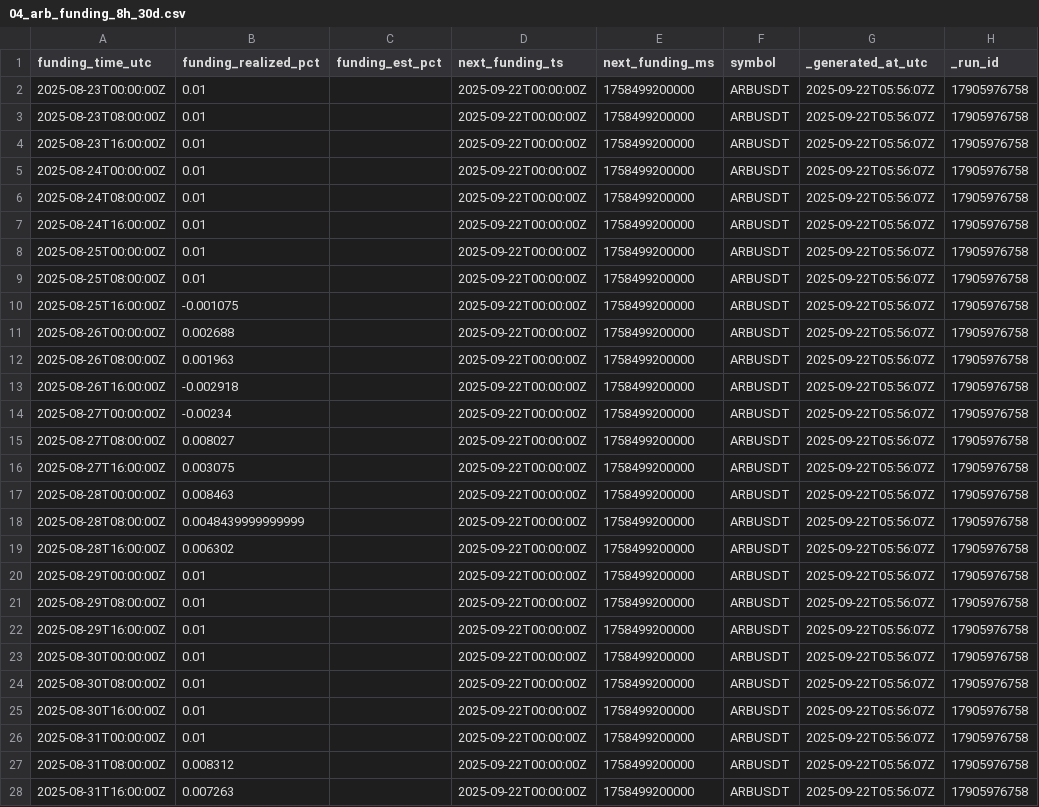
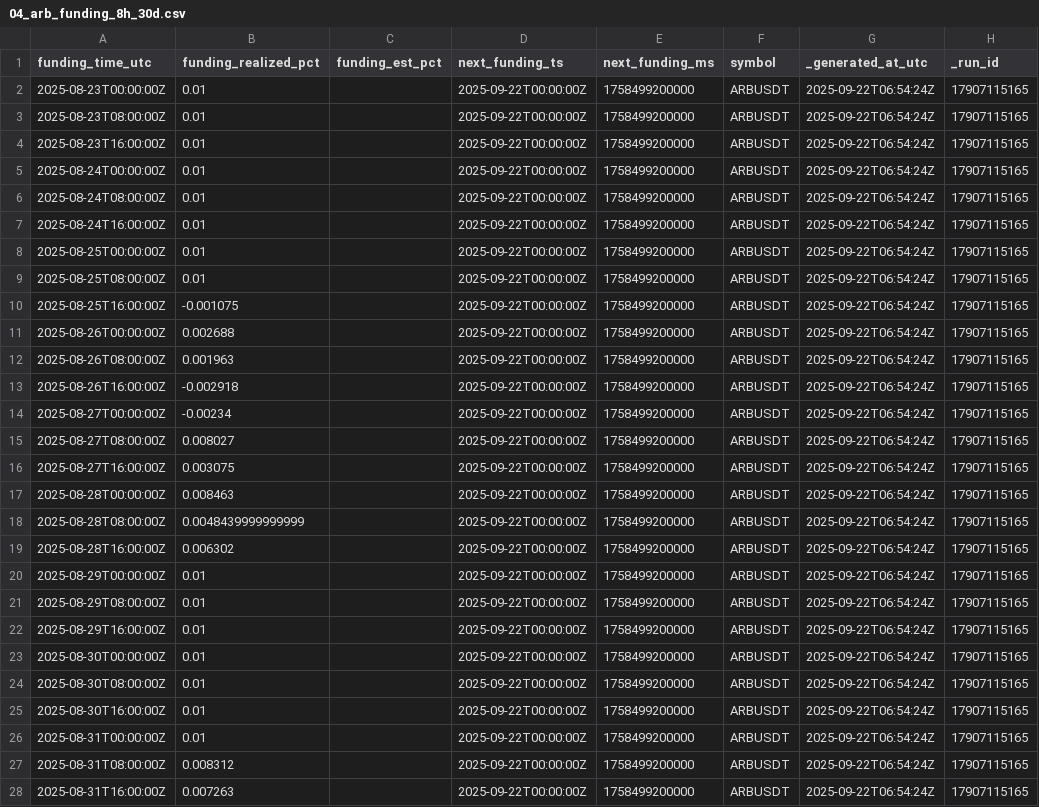
Before and after one commit to reddyKIM/run-v2, a CSV file: data/04_arb_funding_8h_30d.csv, drawn as a sheet; only a part is shown; the diff covers the shown part only.

```diff
--- a/data/04_arb_funding_8h_30d.csv
+++ b/data/04_arb_funding_8h_30d.csv
@@ -1,28 +1,28 @@
 funding_time_utc,funding_realized_pct,funding_est_pct,next_funding_ts,next_funding_ms,symbol,_generated_at_utc,_run_id
-2025-08-23T00:00:00Z,0.01,,2025-09-22T00:00:00Z,1758499200000,ARBUSDT,2025-09-22T05:56:07Z,17905976758
-2025-08-23T08:00:00Z,0.01,,2025-09-22T00:00:00Z,1758499200000,ARBUSDT,2025-09-22T05:56:07Z,17905976758
-2025-08-23T16:00:00Z,0.01,,2025-09-22T00:00:00Z,1758499200000,ARBUSDT,2025-09-22T05:56:07Z,17905976758
-2025-08-24T00:00:00Z,0.01,,2025-09-22T00:00:00Z,1758499200000,ARBUSDT,2025-09-22T05:56:07Z,17905976758
-2025-08-24T08:00:00Z,0.01,,2025-09-22T00:00:00Z,1758499200000,ARBUSDT,2025-09-22T05:56:07Z,17905976758
-2025-08-24T16:00:00Z,0.01,,2025-09-22T00:00:00Z,1758499200000,ARBUSDT,2025-09-22T05:56:07Z,17905976758
-2025-08-25T00:00:00Z,0.01,,2025-09-22T00:00:00Z,1758499200000,ARBUSDT,2025-09-22T05:56:07Z,17905976758
-2025-08-25T08:00:00Z,0.01,,2025-09-22T00:00:00Z,1758499200000,ARBUSDT,2025-09-22T05:56:07Z,17905976758
-2025-08-25T16:00:00Z,-0.001075,,2025-09-22T00:00:00Z,1758499200000,ARBUSDT,2025-09-22T05:56:07Z,17905976758
-2025-08-26T00:00:00Z,0.002688,,2025-09-22T00:00:00Z,1758499200000,ARBUSDT,2025-09-22T05:56:07Z,17905976758
-2025-08-26T08:00:00Z,0.001963,,2025-09-22T00:00:00Z,1758499200000,ARBUSDT,2025-09-22T05:56:07Z,17905976758
-2025-08-26T16:00:00Z,-0.002918,,2025-09-22T00:00:00Z,1758499200000,ARBUSDT,2025-09-22T05:56:07Z,17905976758
-2025-08-27T00:00:00Z,-0.00234,,2025-09-22T00:00:00Z,1758499200000,ARBUSDT,2025-09-22T05:56:07Z,17905976758
-2025-08-27T08:00:00Z,0.008027,,2025-09-22T00:00:00Z,1758499200000,ARBUSDT,2025-09-22T05:56:07Z,17905976758
-2025-08-27T16:00:00Z,0.003075,,2025-09-22T00:00:00Z,1758499200000,ARBUSDT,2025-09-22T05:56:07Z,17905976758
-2025-08-28T00:00:00Z,0.008463,,2025-09-22T00:00:00Z,1758499200000,ARBUSDT,2025-09-22T05:56:07Z,17905976758
-2025-08-28T08:00:00Z,0.0048439999999999,,2025-09-22T00:00:00Z,1758499200000,ARBUSDT,2025-09-22T05:56:07Z,17905976758
-2025-08-28T16:00:00Z,0.006302,,2025-09-22T00:00:00Z,1758499200000,ARBUSDT,2025-09-22T05:56:07Z,17905976758
-2025-08-29T00:00:00Z,0.01,,2025-09-22T00:00:00Z,1758499200000,ARBUSDT,2025-09-22T05:56:07Z,17905976758
-2025-08-29T08:00:00Z,0.01,,2025-09-22T00:00:00Z,1758499200000,ARBUSDT,2025-09-22T05:56:07Z,17905976758
-2025-08-29T16:00:00Z,0.01,,2025-09-22T00:00:00Z,1758499200000,ARBUSDT,2025-09-22T05:56:07Z,17905976758
-2025-08-30T00:00:00Z,0.01,,2025-09-22T00:00:00Z,1758499200000,ARBUSDT,2025-09-22T05:56:07Z,17905976758
-2025-08-30T08:00:00Z,0.01,,2025-09-22T00:00:00Z,1758499200000,ARBUSDT,2025-09-22T05:56:07Z,17905976758
-2025-08-30T16:00:00Z,0.01,,2025-09-22T00:00:00Z,1758499200000,ARBUSDT,2025-09-22T05:56:07Z,17905976758
-2025-08-31T00:00:00Z,0.01,,2025-09-22T00:00:00Z,1758499200000,ARBUSDT,2025-09-22T05:56:07Z,17905976758
-2025-08-31T08:00:00Z,0.008312,,2025-09-22T00:00:00Z,1758499200000,ARBUSDT,2025-09-22T05:56:07Z,17905976758
-2025-08-31T16:00:00Z,0.007263,,2025-09-22T00:00:00Z,1758499200000,ARBUSDT,2025-09-22T05:56:07Z,17905976758
+2025-08-23T00:00:00Z,0.01,,2025-09-22T00:00:00Z,1758499200000,ARBUSDT,2025-09-22T06:54:24Z,17907115165
+2025-08-23T08:00:00Z,0.01,,2025-09-22T00:00:00Z,1758499200000,ARBUSDT,2025-09-22T06:54:24Z,17907115165
+2025-08-23T16:00:00Z,0.01,,2025-09-22T00:00:00Z,1758499200000,ARBUSDT,2025-09-22T06:54:24Z,17907115165
+2025-08-24T00:00:00Z,0.01,,2025-09-22T00:00:00Z,1758499200000,ARBUSDT,2025-09-22T06:54:24Z,17907115165
+2025-08-24T08:00:00Z,0.01,,2025-09-22T00:00:00Z,1758499200000,ARBUSDT,2025-09-22T06:54:24Z,17907115165
+2025-08-24T16:00:00Z,0.01,,2025-09-22T00:00:00Z,1758499200000,ARBUSDT,2025-09-22T06:54:24Z,17907115165
+2025-08-25T00:00:00Z,0.01,,2025-09-22T00:00:00Z,1758499200000,ARBUSDT,2025-09-22T06:54:24Z,17907115165
+2025-08-25T08:00:00Z,0.01,,2025-09-22T00:00:00Z,1758499200000,ARBUSDT,2025-09-22T06:54:24Z,17907115165
+2025-08-25T16:00:00Z,-0.001075,,2025-09-22T00:00:00Z,1758499200000,ARBUSDT,2025-09-22T06:54:24Z,17907115165
+2025-08-26T00:00:00Z,0.002688,,2025-09-22T00:00:00Z,1758499200000,ARBUSDT,2025-09-22T06:54:24Z,17907115165
+2025-08-26T08:00:00Z,0.001963,,2025-09-22T00:00:00Z,1758499200000,ARBUSDT,2025-09-22T06:54:24Z,17907115165
+2025-08-26T16:00:00Z,-0.002918,,2025-09-22T00:00:00Z,1758499200000,ARBUSDT,2025-09-22T06:54:24Z,17907115165
+2025-08-27T00:00:00Z,-0.00234,,2025-09-22T00:00:00Z,1758499200000,ARBUSDT,2025-09-22T06:54:24Z,17907115165
+2025-08-27T08:00:00Z,0.008027,,2025-09-22T00:00:00Z,1758499200000,ARBUSDT,2025-09-22T06:54:24Z,17907115165
+2025-08-27T16:00:00Z,0.003075,,2025-09-22T00:00:00Z,1758499200000,ARBUSDT,2025-09-22T06:54:24Z,17907115165
+2025-08-28T00:00:00Z,0.008463,,2025-09-22T00:00:00Z,1758499200000,ARBUSDT,2025-09-22T06:54:24Z,17907115165
+2025-08-28T08:00:00Z,0.0048439999999999,,2025-09-22T00:00:00Z,1758499200000,ARBUSDT,2025-09-22T06:54:24Z,17907115165
+2025-08-28T16:00:00Z,0.006302,,2025-09-22T00:00:00Z,1758499200000,ARBUSDT,2025-09-22T06:54:24Z,17907115165
+2025-08-29T00:00:00Z,0.01,,2025-09-22T00:00:00Z,1758499200000,ARBUSDT,2025-09-22T06:54:24Z,17907115165
+2025-08-29T08:00:00Z,0.01,,2025-09-22T00:00:00Z,1758499200000,ARBUSDT,2025-09-22T06:54:24Z,17907115165
+2025-08-29T16:00:00Z,0.01,,2025-09-22T00:00:00Z,1758499200000,ARBUSDT,2025-09-22T06:54:24Z,17907115165
+2025-08-30T00:00:00Z,0.01,,2025-09-22T00:00:00Z,1758499200000,ARBUSDT,2025-09-22T06:54:24Z,17907115165
+2025-08-30T08:00:00Z,0.01,,2025-09-22T00:00:00Z,1758499200000,ARBUSDT,2025-09-22T06:54:24Z,17907115165
+2025-08-30T16:00:00Z,0.01,,2025-09-22T00:00:00Z,1758499200000,ARBUSDT,2025-09-22T06:54:24Z,17907115165
+2025-08-31T00:00:00Z,0.01,,2025-09-22T00:00:00Z,1758499200000,ARBUSDT,2025-09-22T06:54:24Z,17907115165
+2025-08-31T08:00:00Z,0.008312,,2025-09-22T00:00:00Z,1758499200000,ARBUSDT,2025-09-22T06:54:24Z,17907115165
+2025-08-31T16:00:00Z,0.007263,,2025-09-22T00:00:00Z,1758499200000,ARBUSDT,2025-09-22T06:54:24Z,17907115165
```
Also changed, not shown: 126 edited cells elsewhere in this file, data/01_arb_15m_20d.csv, data/02_arb_1d_180d.csv, 8 other files.
